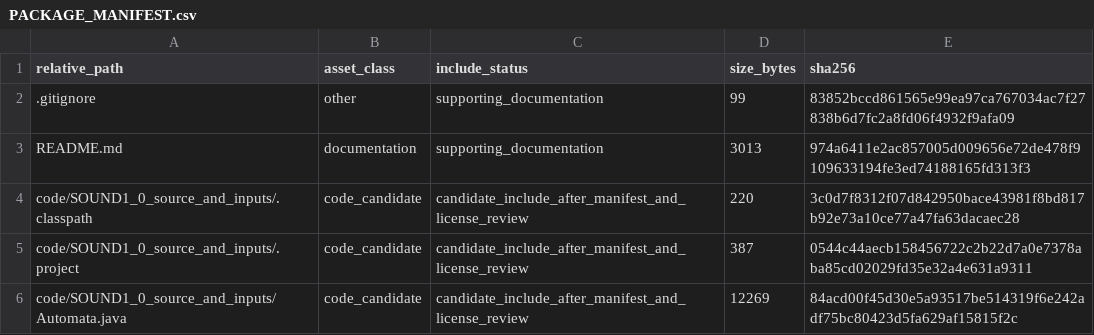
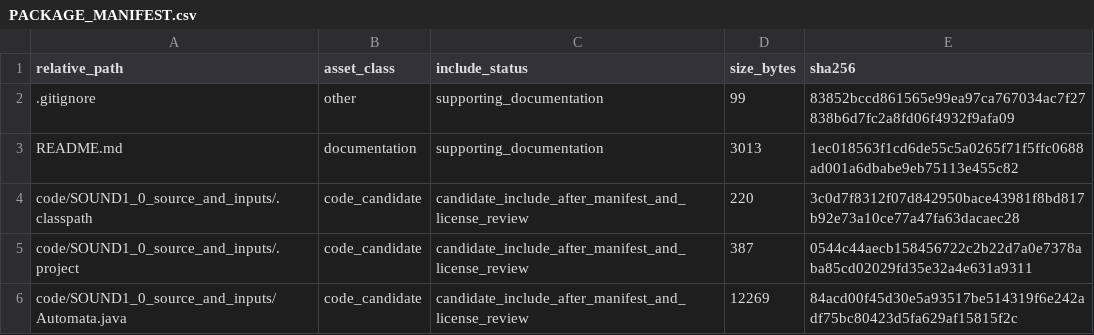
Before and after one commit to dlevinson/paper-2008-07-the-weakest-link-a-model-of-the-decline-of-surface-transportation-networks, a CSV file: PACKAGE_MANIFEST.csv, drawn as a sheet; only a part is shown.

Commit message:
Refresh package metadata after upload routing

```diff
--- a/PACKAGE_MANIFEST.csv
+++ b/PACKAGE_MANIFEST.csv
@@ -2,3 +2,3 @@ relative_path,asset_class,include_status,size_bytes,sha256
 .gitignore,other,supporting_documentation,99,83852bccd861565e99ea97ca767034ac7f27838b6d7fc2a8fd06f4932f9afa09
-README.md,documentation,supporting_documentation,3013,974a6411e2ac857005d009656e72de478f9109633194fe3ed74188165fd313f3
+README.md,documentation,supporting_documentation,3013,1ec018563f1cd6de55c5a0265f71f5ffc0688ad001a6dbabe9eb75113e455c82
 code/SOUND1_0_source_and_inputs/.classpath,code_candidate,candidate_include_after_manifest_and_license_review,220,3c0d7f8312f07d842950bace43981f8bd817b92e73a10ce77a47fa63dacaec28
```
Also changed, not shown: 3 other files.
